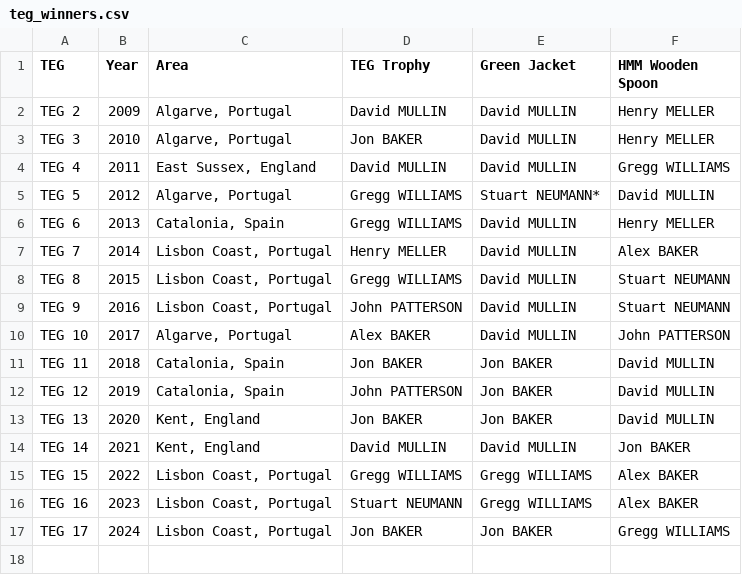
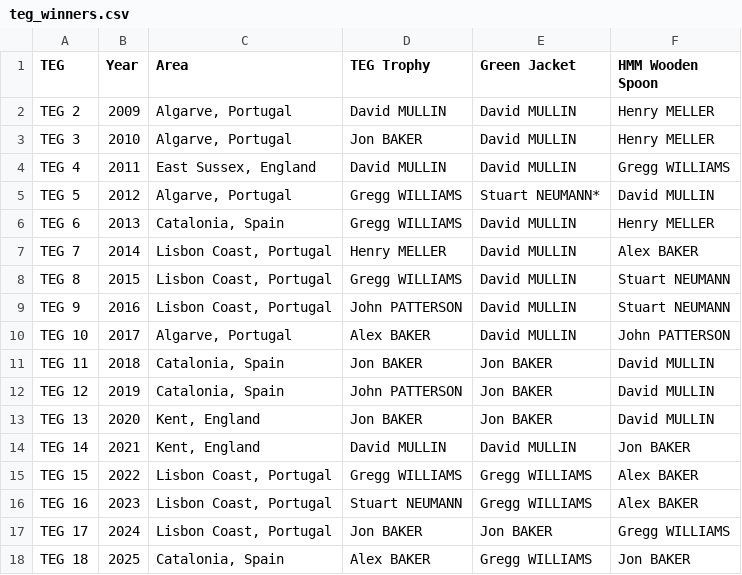
Before and after one commit to jonbaker99/teg_v2, a CSV file: data/teg_winners.csv, drawn as a sheet; the diff names each change by its address in the sheet, - before the commit and + after, or states it on an @@ line.

Commit message:
Update data

```diff
--- a/data/teg_winners.csv
+++ b/data/teg_winners.csv
+row 18: TEG 18 | 2025 | Catalonia, Spain | Alex BAKER | Gregg WILLIAMS | Jon BAKER
```
